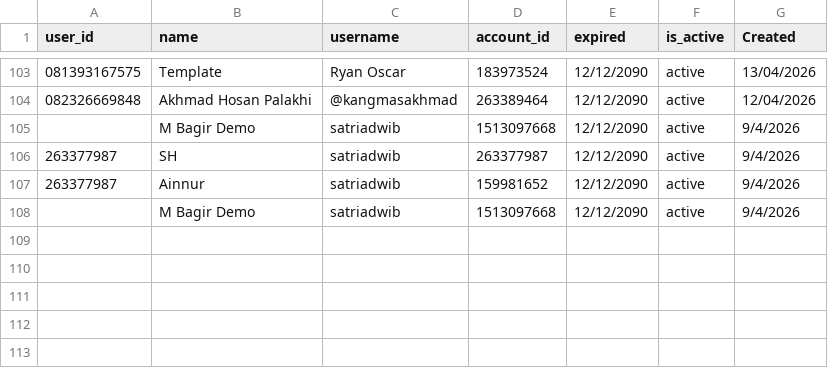
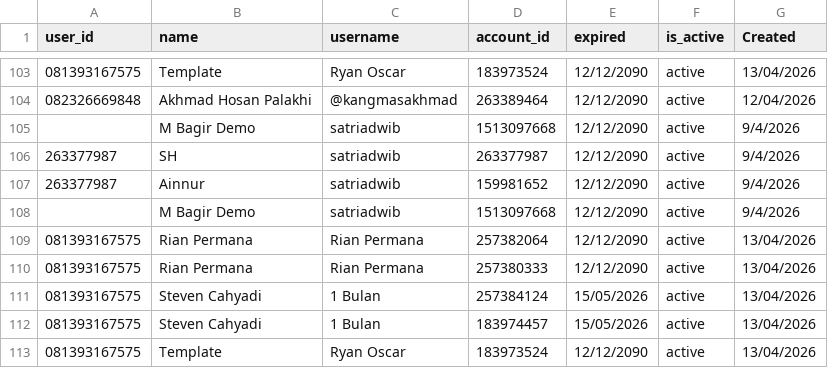
Before and after one commit to satriadwibagaskara/HedgePro-Licenses, a CSV file: HedgePro-Licenses.csv, drawn as a sheet; only a part is shown, gaps mark what is left out; the diff names each change by its address in the sheet, - before the commit and + after, or states it on an @@ line.

Commit message:
Update HedgePro-Licenses.csv

```diff
--- a/HedgePro-Licenses.csv
+++ b/HedgePro-Licenses.csv
+row 109: 081393167575 | Rian Permana | Rian Permana | 257382064 | 12/12/2090 | active | 13/04/2026
+row 110: 081393167575 | Rian Permana | Rian Permana | 257380333 | 12/12/2090 | active | 13/04/2026
+row 111: 081393167575 | Steven Cahyadi | 1 Bulan | 257384124 | 15/05/2026 | active | 13/04/2026
+row 112: 081393167575 | Steven Cahyadi | 1 Bulan | 183974457 | 15/05/2026 | active | 13/04/2026
+row 113: 081393167575 | Template | Ryan Oscar | 183973524 | 12/12/2090 | active | 13/04/2026
```
